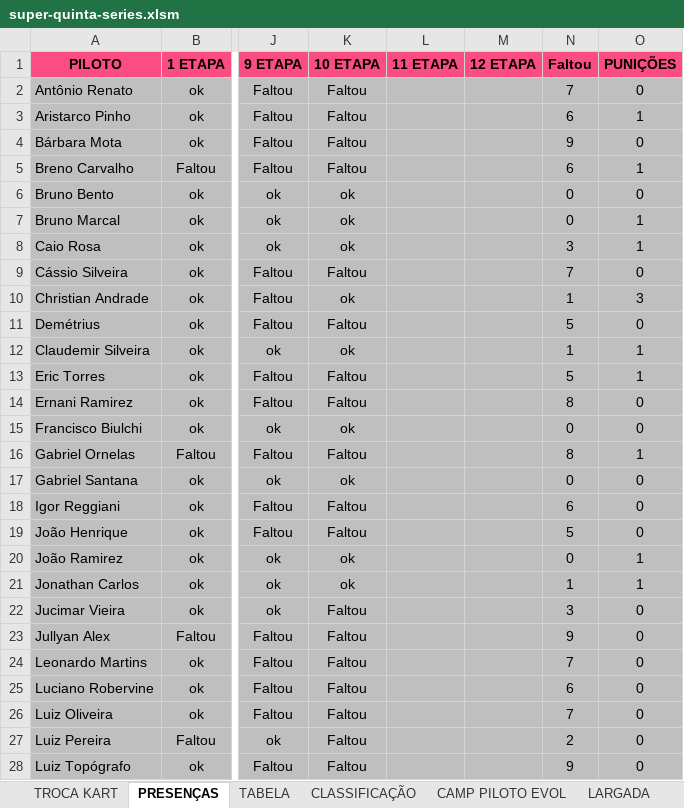
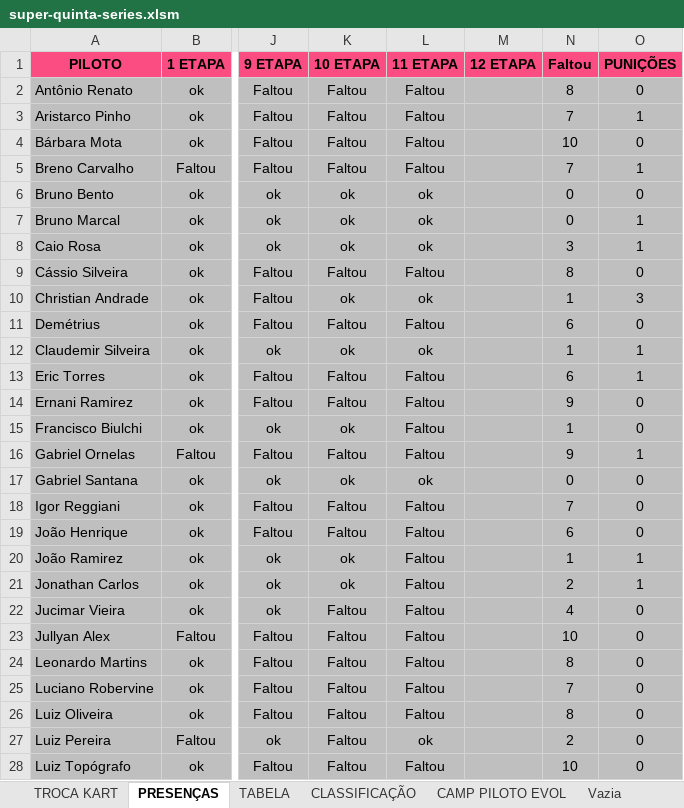
Before and after one commit to defariaaparecido/campeonatos-kart, an Excel workbook: super-quinta-series.xlsm, sheet PRESENÇAS, drawn as a sheet; only a part is shown, gaps mark what is left out; values as stored, in another font and other column widths than the file's, no borders; charts and pictures and conditional formats not drawn; the diff covers the shown part only; the diff names each change by its address in the sheet, - before the commit and + after, or states it on an @@ line.

```diff
--- a/super-quinta-series.xlsm (sheet PRESENÇAS)
+++ b/super-quinta-series.xlsm (sheet PRESENÇAS)
-sheet tab: LARGADA
-L2:L5 (11 ETAPA): (empty)
+L2:L5 (11 ETAPA): Faltou
-N2 (Faltou): 7
+N2 (Faltou): 8
-N3 (Faltou): 6
+N3 (Faltou): 7
-N4 (Faltou): 9
+N4 (Faltou): 10
-N5 (Faltou): 6
+N5 (Faltou): 7
-L6:L8 (11 ETAPA): (empty)
+L6:L8 (11 ETAPA): ok
-L9 (11 ETAPA): (empty)
+L9 (11 ETAPA): Faltou
-N9 (Faltou): 7
+N9 (Faltou): 8
-L10 (11 ETAPA): (empty)
+L10 (11 ETAPA): ok
-L11 (11 ETAPA): (empty)
+L11 (11 ETAPA): Faltou
-N11 (Faltou): 5
+N11 (Faltou): 6
-L12 (11 ETAPA): (empty)
+L12 (11 ETAPA): ok
-L13:L16 (11 ETAPA): (empty)
+L13:L16 (11 ETAPA): Faltou
-N13 (Faltou): 5
+N13 (Faltou): 6
-N14 (Faltou): 8
+N14 (Faltou): 9
-N15 (Faltou): 0
+N15 (Faltou): 1
-N16 (Faltou): 8
+N16 (Faltou): 9
-L17 (11 ETAPA): (empty)
+L17 (11 ETAPA): ok
-L18:L26 (11 ETAPA): (empty)
+L18:L26 (11 ETAPA): Faltou
-N18 (Faltou): 6
+N18 (Faltou): 7
-N19 (Faltou): 5
+N19 (Faltou): 6
-N20 (Faltou): 0
+N20 (Faltou): 1
-N21 (Faltou): 1
+N21 (Faltou): 2
-N22 (Faltou): 3
+N22 (Faltou): 4
-N23 (Faltou): 9
+N23 (Faltou): 10
-N24 (Faltou): 7
+N24 (Faltou): 8
-N25 (Faltou): 6
+N25 (Faltou): 7
-N26 (Faltou): 7
+N26 (Faltou): 8
-L27 (11 ETAPA): (empty)
+L27 (11 ETAPA): ok
-L28 (11 ETAPA): (empty)
+L28 (11 ETAPA): Faltou
-N28 (Faltou): 9
+N28 (Faltou): 10
```
Also changed, not shown: 17 edited cells elsewhere in this sheet, sheet CLASSIFICAÇÃO, sheet CAMP PILOTO EVOL, sheet TABELA, sheet TROCA KART, formulas that keep their value, charts or pictures, super-quinta-pro.xlsm.
